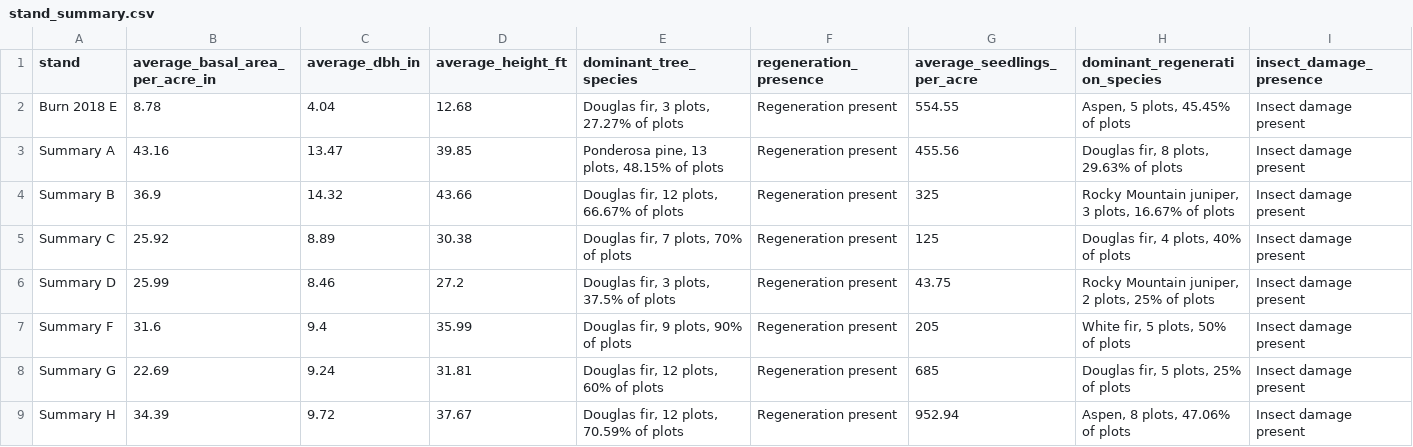
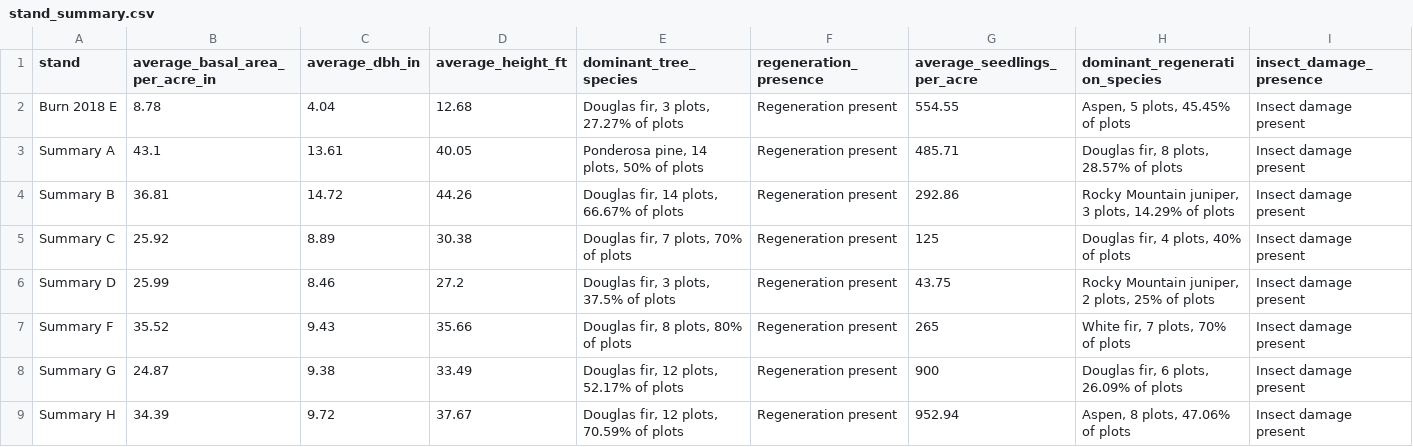
Before and after one commit to harley-zhang/Conservation_statistics, a CSV file: stand_stats/stand_summary.csv, drawn as a sheet; only a part is shown; the diff names each change by its address in the sheet, - before the commit and + after, or states it on an @@ line.

Commit message:
added plots to stand_plots, adjusted stand_summary accordingly

```diff
--- a/stand_stats/stand_summary.csv
+++ b/stand_stats/stand_summary.csv
-B3 (average_basal_area_per_acre_in): 43.16
+B3 (average_basal_area_per_acre_in): 43.1
-C3 (average_dbh_in): 13.47
+C3 (average_dbh_in): 13.61
-D3 (average_height_ft): 39.85
+D3 (average_height_ft): 40.05
-E3 (dominant_tree_species): Ponderosa pine, 13 plots, 48.15% of plots
+E3 (dominant_tree_species): Ponderosa pine, 14 plots, 50% of plots
-G3 (average_seedlings_per_acre): 455.56
+G3 (average_seedlings_per_acre): 485.71
-H3 (dominant_regeneration_species): Douglas fir, 8 plots, 29.63% of plots
+H3 (dominant_regeneration_species): Douglas fir, 8 plots, 28.57% of plots
-B4 (average_basal_area_per_acre_in): 36.9
+B4 (average_basal_area_per_acre_in): 36.81
-C4 (average_dbh_in): 14.32
+C4 (average_dbh_in): 14.72
-D4 (average_height_ft): 43.66
+D4 (average_height_ft): 44.26
-E4 (dominant_tree_species): Douglas fir, 12 plots, 66.67% of plots
+E4 (dominant_tree_species): Douglas fir, 14 plots, 66.67% of plots
-G4 (average_seedlings_per_acre): 325
+G4 (average_seedlings_per_acre): 292.86
-H4 (dominant_regeneration_species): …3 plots, 16.67% of plots
+H4 (dominant_regeneration_species): …3 plots, 14.29% of plots
-B7 (average_basal_area_per_acre_in): 31.6
+B7 (average_basal_area_per_acre_in): 35.52
-C7 (average_dbh_in): 9.4
+C7 (average_dbh_in): 9.43
-D7 (average_height_ft): 35.99
+D7 (average_height_ft): 35.66
-E7 (dominant_tree_species): Douglas fir, 9 plots, 90% of plots
+E7 (dominant_tree_species): Douglas fir, 8 plots, 80% of plots
-G7 (average_seedlings_per_acre): 205
+G7 (average_seedlings_per_acre): 265
-H7 (dominant_regeneration_species): White fir, 5 plots, 50% of plots
+H7 (dominant_regeneration_species): White fir, 7 plots, 70% of plots
-B8 (average_basal_area_per_acre_in): 22.69
+B8 (average_basal_area_per_acre_in): 24.87
-C8 (average_dbh_in): 9.24
+C8 (average_dbh_in): 9.38
-D8 (average_height_ft): 31.81
+D8 (average_height_ft): 33.49
-E8 (dominant_tree_species): Douglas fir, 12 plots, 60% of plots
+E8 (dominant_tree_species): Douglas fir, 12 plots, 52.17% of plots
-G8 (average_seedlings_per_acre): 685
+G8 (average_seedlings_per_acre): 900
-H8 (dominant_regeneration_species): Douglas fir, 5 plots, 25% of plots
+H8 (dominant_regeneration_species): Douglas fir, 6 plots, 26.09% of plots
```
Also changed, not shown: stand_stats/stand_plots.csv, 2 other files.
